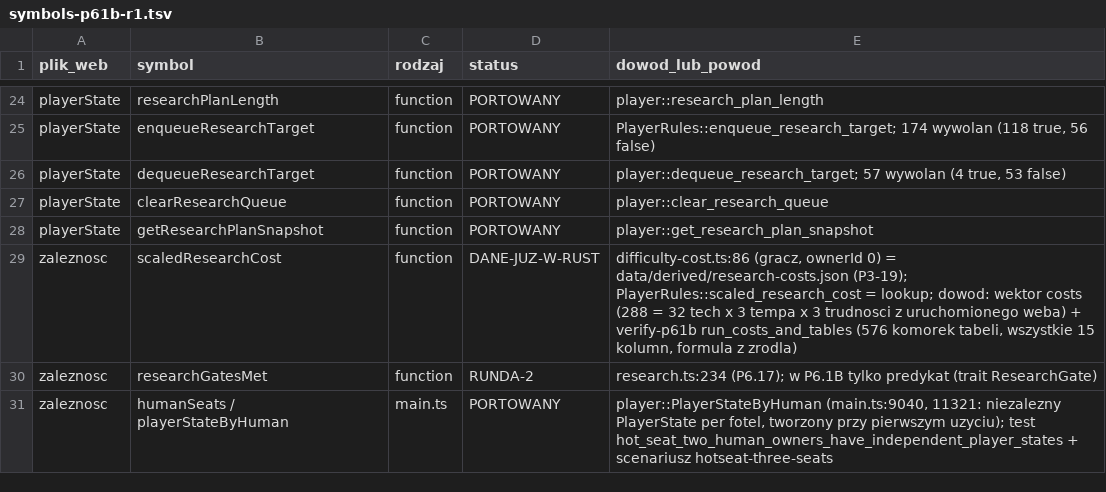
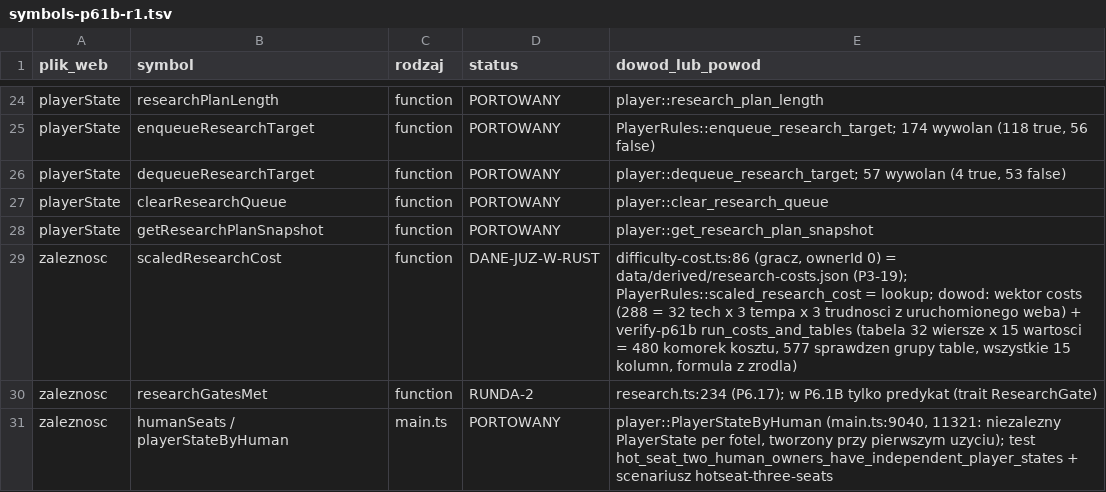
Before and after one commit to maciejsieracki/The-Game, a TSV file: dyspozycje/autobot/runs/R-RUSTPORT-P6-1B-PLAYERSTATE-Q1/symbols-p61b-r1.tsv, drawn as a sheet; only a part is shown, gaps mark what is left out.

```diff
--- a/dyspozycje/autobot/runs/R-RUSTPORT-P6-1B-PLAYERSTATE-Q1/symbols-p61b-r1.tsv
+++ b/dyspozycje/autobot/runs/R-RUSTPORT-P6-1B-PLAYERSTATE-Q1/symbols-p61b-r1.tsv
@@ -28,3 +28,3 @@ playerState	clearResearchQueue	function	PORTOWANY	player::clear_research_queue
 playerState	getResearchPlanSnapshot	function	PORTOWANY	player::get_research_plan_snapshot
-zaleznosc	scaledResearchCost	function	DANE-JUZ-W-RUST	difficulty-cost.ts:86 (gracz, ownerId 0) = data/derived/research-costs.json (P3-19); PlayerRules::scaled_research_cost = lookup; dowod: wektor costs (288 = 32 tech x 3 tempa x 3 trudnosci z uruchomionego weba) + verify-p61b run_costs_and_tables (576 komorek tabeli, wszystkie 15 kolumn, formula z zrodla)
+zaleznosc	scaledResearchCost	function	DANE-JUZ-W-RUST	difficulty-cost.ts:86 (gracz, ownerId 0) = data/derived/research-costs.json (P3-19); PlayerRules::scaled_research_cost = lookup; dowod: wektor costs (288 = 32 tech x 3 tempa x 3 trudnosci z uruchomionego weba) + verify-p61b run_costs_and_tables (tabela 32 wiersze x 15 wartosci = 480 komorek kosztu, 577 sprawdzen grupy table, wszystkie 15 kolumn, formula z zrodla)
 zaleznosc	researchGatesMet	function	RUNDA-2	research.ts:234 (P6.17); w P6.1B tylko predykat (trait ResearchGate)
```
Also changed, not shown: 11 other files.
